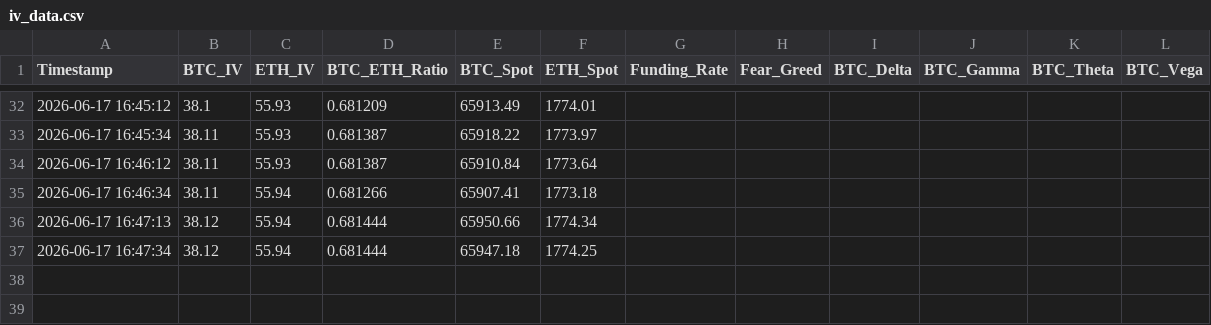
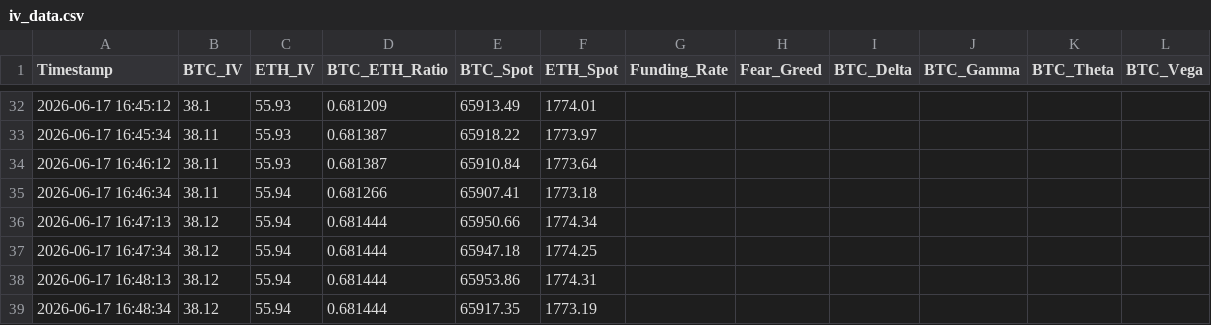
Before and after one commit to jieiinbkk-rgb/crypto_observatory, a CSV file: iv_data.csv, drawn as a sheet; only a part is shown, gaps mark what is left out.

```diff
--- a/iv_data.csv
+++ b/iv_data.csv
@@ -37 +37,3 @@ Timestamp,BTC_IV,ETH_IV,BTC_ETH_Ratio,BTC_Spot,ETH_Spot,Funding_Rate,Fear_Greed,
 2026-06-17 16:47:34,38.12,55.94,0.681444,65947.18,1774.25
+2026-06-17 16:48:13,38.12,55.94,0.681444,65953.86,1774.31
+2026-06-17 16:48:34,38.12,55.94,0.681444,65917.35,1773.19
```
Also changed, not shown: 2 other files.
